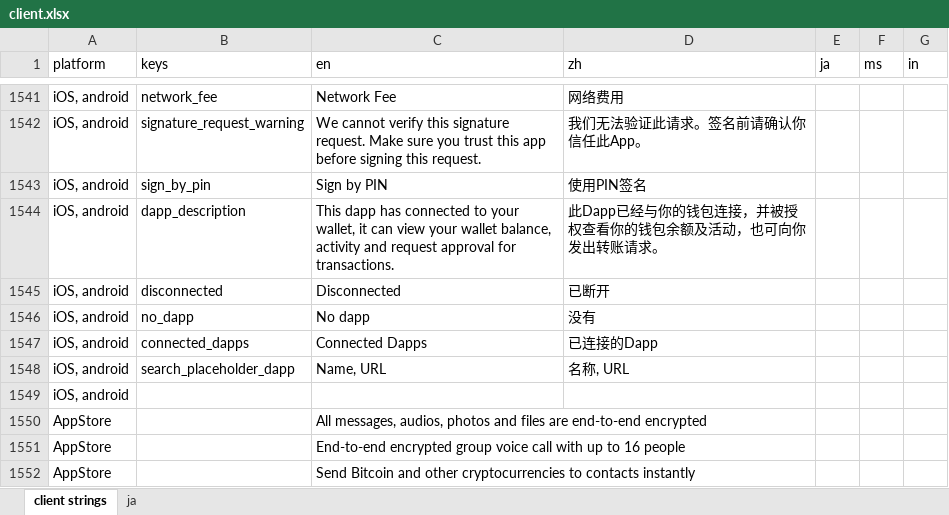
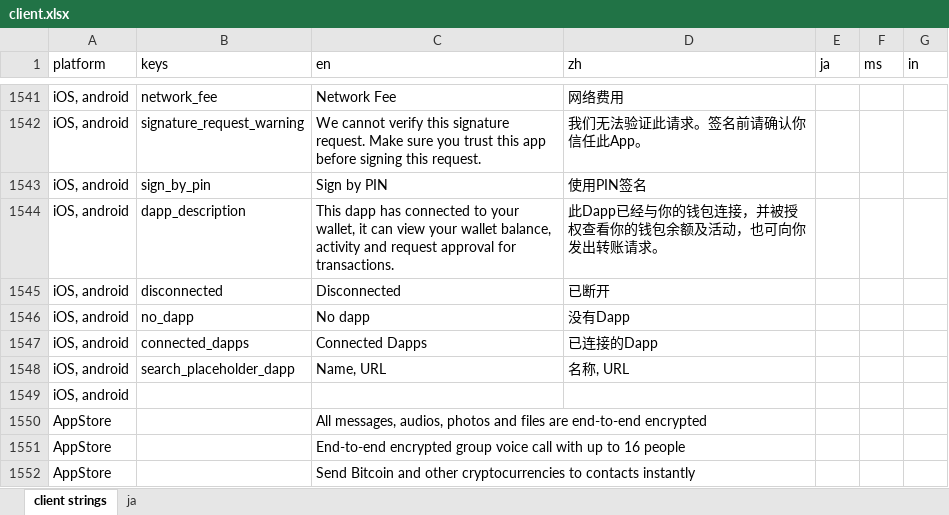
Before and after one commit to Tougee/sync-google-sheet, an Excel workbook: client.xlsx, sheet client strings, drawn as a sheet; only a part is shown, gaps mark what is left out; values as stored, in another font and other column widths than the file's, no borders; charts and pictures and conditional formats not drawn; the diff names each change by its address in the sheet, - before the commit and + after, or states it on an @@ line.

Commit message:
update client.xlsx

```diff
--- a/client.xlsx (sheet client strings)
+++ b/client.xlsx (sheet client strings)
-D1546 (zh): 没有
+D1546 (zh): 没有Dapp
```
